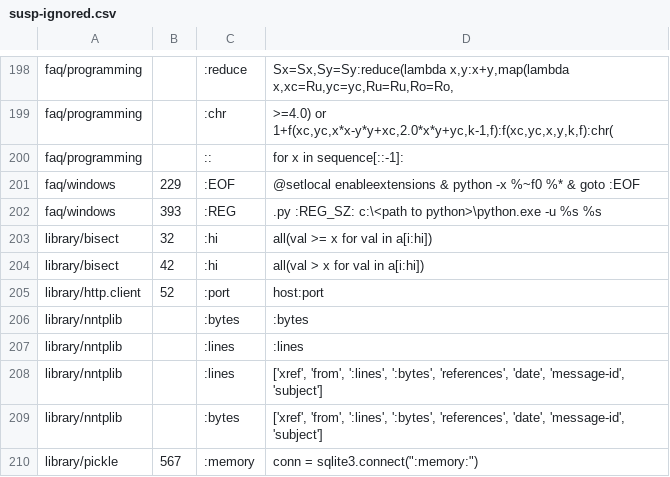
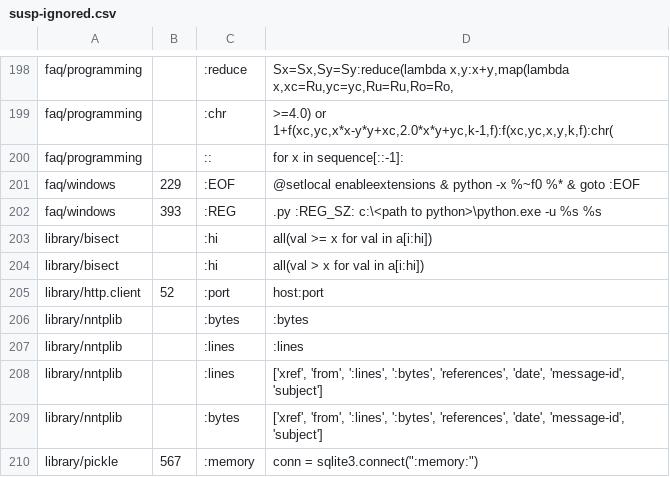
Before and after one commit to bruderstein/python, a CSV file: Doc/tools/sphinxext/susp-ignored.csv, drawn as a sheet; only a part is shown, gaps mark what is left out.

Commit message:
Update suspicious file.
git-svn-id: http://svn.python.org/projects/python/branches/release27-maint@86779 6015fed2-1504-0410-9fe1-9d1591cc4771

```diff
--- a/Doc/tools/sphinxext/susp-ignored.csv
+++ b/Doc/tools/sphinxext/susp-ignored.csv
@@ -202,4 +202,4 @@ faq/windows,229,:EOF,@setlocal enableextensions & python -x %~f0 %* & goto :EOF
 faq/windows,393,:REG,.py :REG_SZ: c:\<path to python>\python.exe -u %s %s
-library/bisect,32,:hi,all(val >= x for val in a[i:hi])
-library/bisect,42,:hi,all(val > x for val in a[i:hi])
+library/bisect,,:hi,all(val >= x for val in a[i:hi])
+library/bisect,,:hi,all(val > x for val in a[i:hi])
 library/http.client,52,:port,host:port
```
